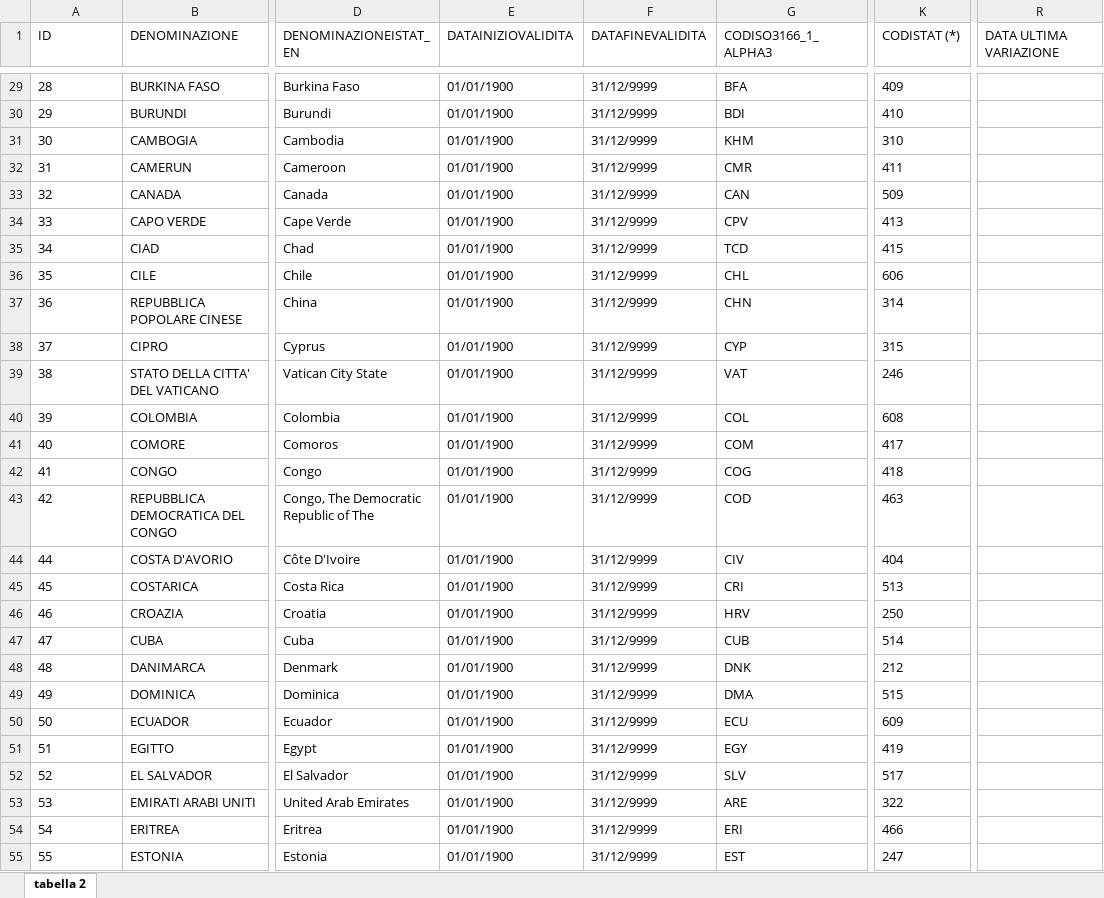
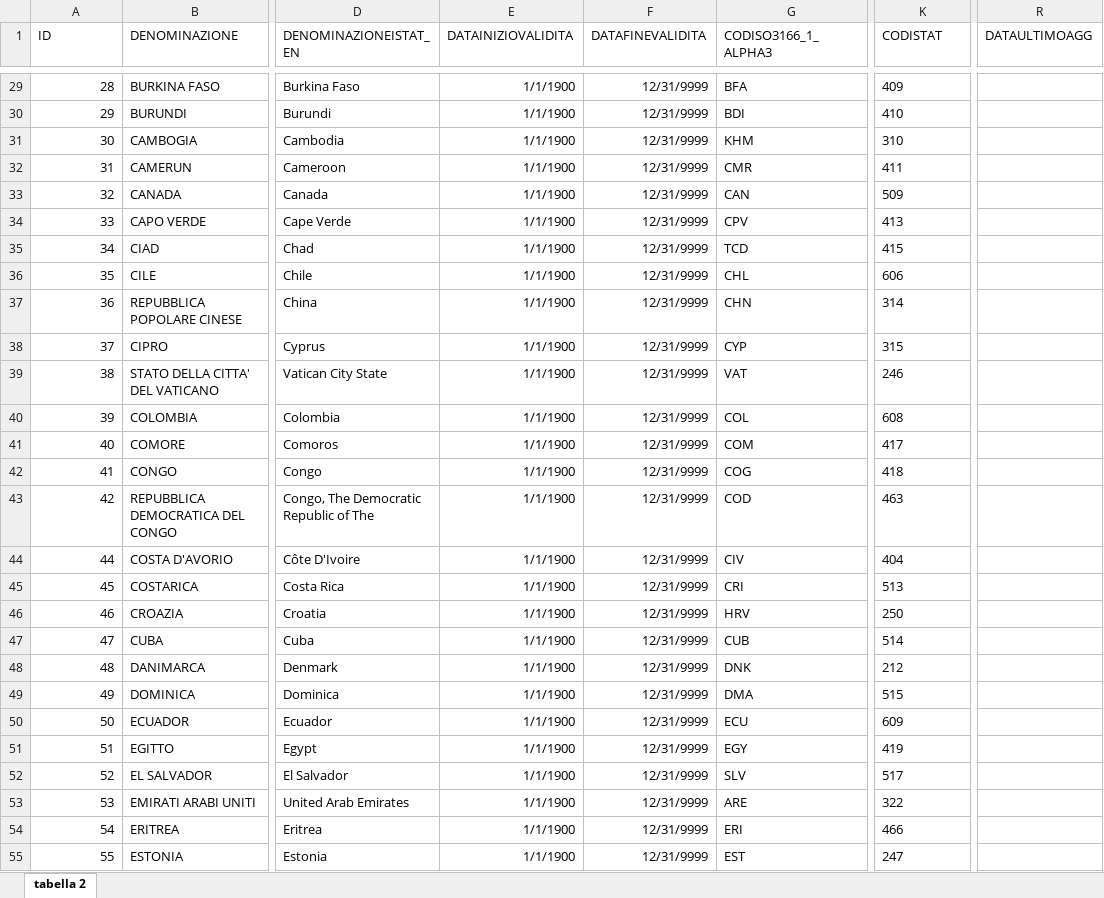
Before and after one commit to italia/anpr, an Excel workbook: src/_static/xlsx/tab_Stati_Esteri.xlsx, sheet tabella 2, drawn as a sheet; only a part is shown, gaps mark what is left out; values as stored, in another font and other column widths than the file's, no borders; the diff covers the shown part only; the diff names each change by its address in the sheet, - before the commit and + after, or states it on an @@ line.

```diff
--- a/src/_static/xlsx/tab_Stati_Esteri.xlsx (sheet tabella 2)
+++ b/src/_static/xlsx/tab_Stati_Esteri.xlsx (sheet tabella 2)
-K1: CODISTAT (*)
+K1: CODISTAT
-R1: DATA ULTIMA VARIAZIONE
+R1: DATAULTIMOAGG
-A29:A55 alignment: left
+A29:A55 alignment: right
-E29:E55 (DATAINIZIOVALIDITA): 01/01/1900
+E29:E55 (DATAINIZIOVALIDITA): 1/1/1900
-F29:F55 (DATAFINEVALIDITA): 31/12/9999
+F29:F55 (DATAFINEVALIDITA): 12/31/9999
```
Also changed, not shown: 548 edited cells and cell formats elsewhere in this sheet, src/_static/xlsx/tab_aggiornamenti_alla_documentazione_tecnica.xlsx, src/_static/xlsx/tab_comuni_subentrati.xlsx, 17 other files.
